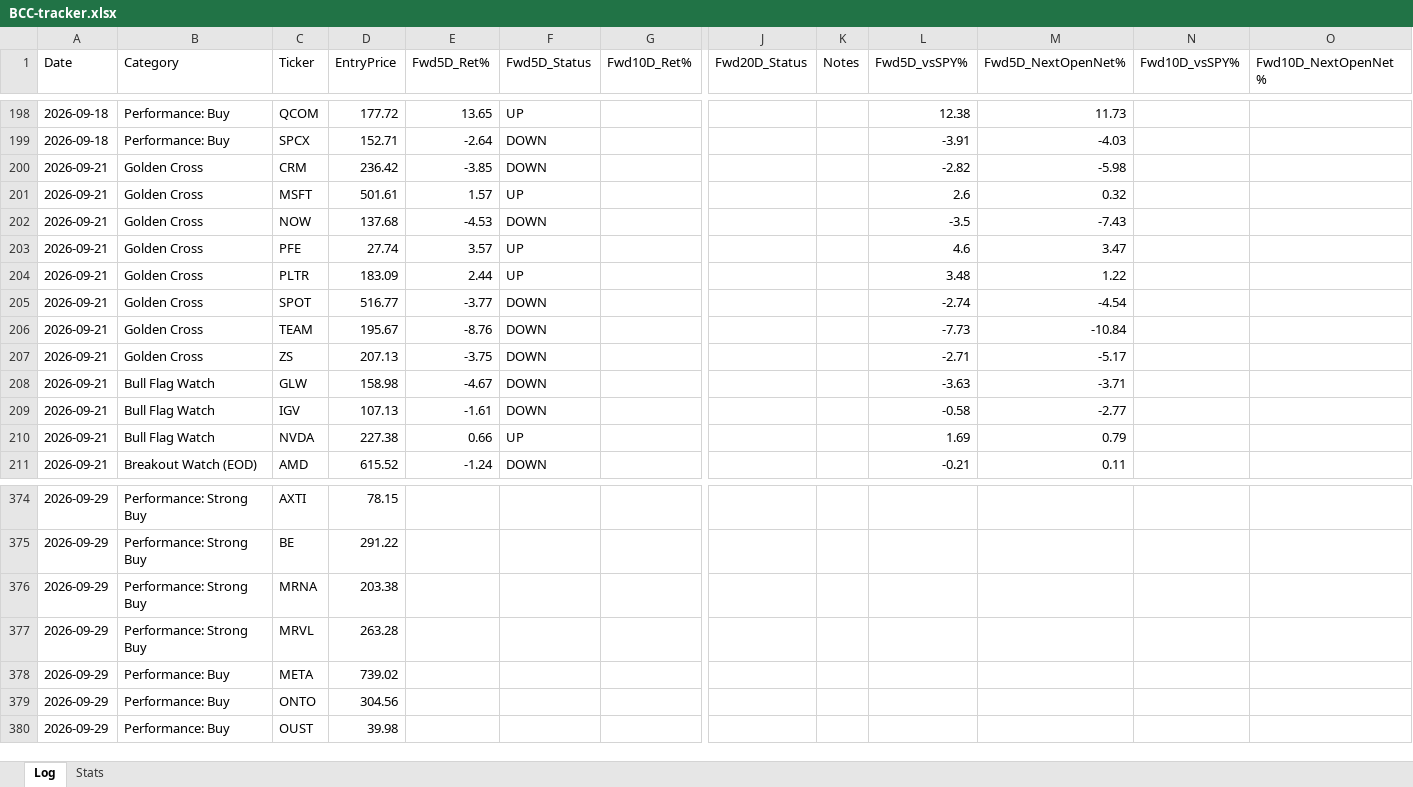
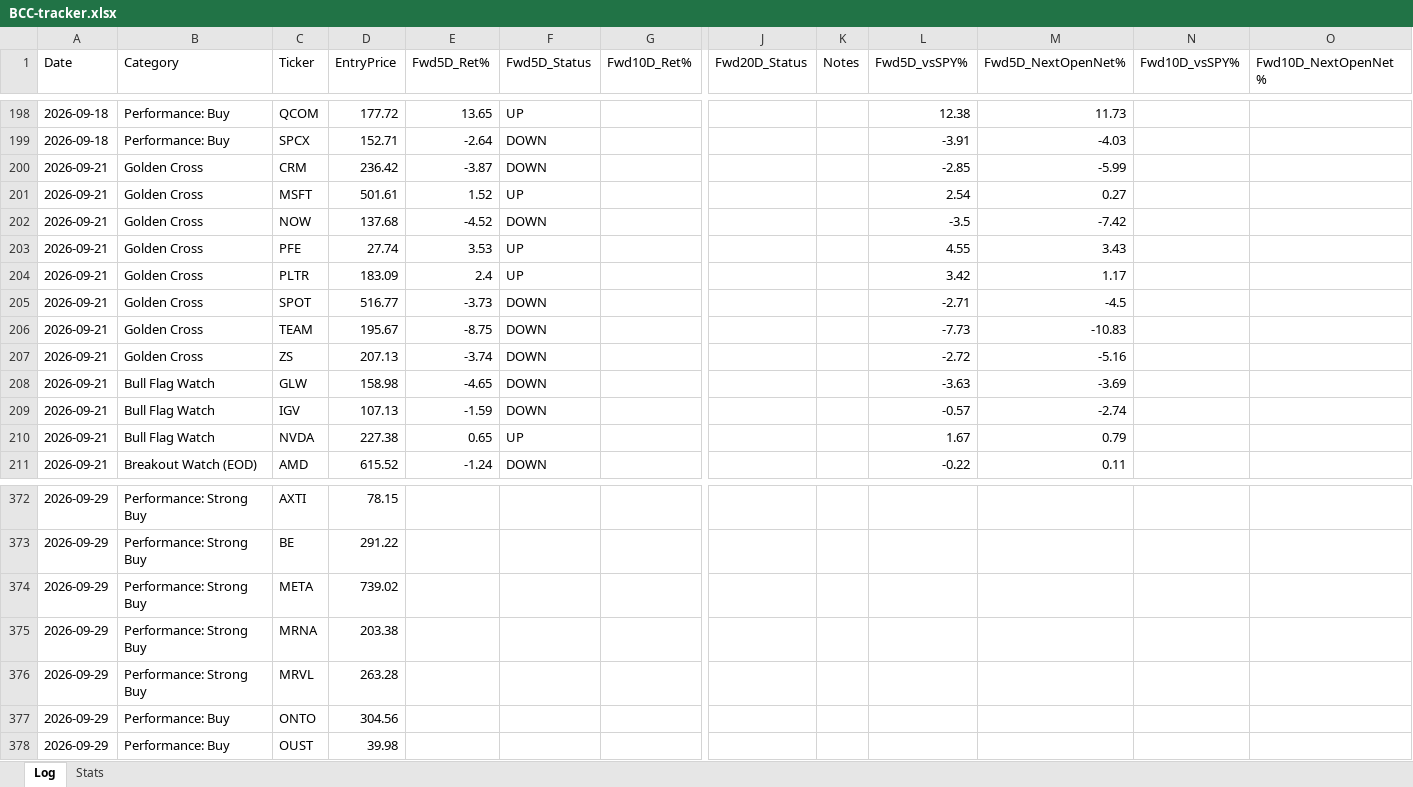
Before and after one commit to Moopheus1/Quant-Records, an Excel workbook: bcc/data/BCC-tracker.xlsx, sheet Log, drawn as a sheet; only a part is shown, gaps mark what is left out; values as stored, in another font and other column widths than the file's, no borders; removed rows and columns are numbered as before the commit, all else as after; rows hold the shown columns only; the diff covers the shown part only; the diff names each change by its address in the sheet, - before the commit and + after, or states it on an @@ line.

```diff
--- a/bcc/data/BCC-tracker.xlsx (sheet Log)
+++ b/bcc/data/BCC-tracker.xlsx (sheet Log)
-E200 (Fwd5D_Ret%): -3.85
+E200 (Fwd5D_Ret%): -3.87
-L200 (Fwd5D_vsSPY%): -2.82
+L200 (Fwd5D_vsSPY%): -2.85
-M200 (Fwd5D_NextOpenNet%): -5.98
+M200 (Fwd5D_NextOpenNet%): -5.99
-E201 (Fwd5D_Ret%): 1.57
+E201 (Fwd5D_Ret%): 1.52
-L201 (Fwd5D_vsSPY%): 2.6
+L201 (Fwd5D_vsSPY%): 2.54
-M201 (Fwd5D_NextOpenNet%): 0.32
+M201 (Fwd5D_NextOpenNet%): 0.27
-E202 (Fwd5D_Ret%): -4.53
+E202 (Fwd5D_Ret%): -4.52
-M202 (Fwd5D_NextOpenNet%): -7.43
+M202 (Fwd5D_NextOpenNet%): -7.42
-E203 (Fwd5D_Ret%): 3.57
+E203 (Fwd5D_Ret%): 3.53
-L203 (Fwd5D_vsSPY%): 4.6
+L203 (Fwd5D_vsSPY%): 4.55
-M203 (Fwd5D_NextOpenNet%): 3.47
+M203 (Fwd5D_NextOpenNet%): 3.43
-E204 (Fwd5D_Ret%): 2.44
+E204 (Fwd5D_Ret%): 2.4
-L204 (Fwd5D_vsSPY%): 3.48
+L204 (Fwd5D_vsSPY%): 3.42
-M204 (Fwd5D_NextOpenNet%): 1.22
+M204 (Fwd5D_NextOpenNet%): 1.17
-E205 (Fwd5D_Ret%): -3.77
+E205 (Fwd5D_Ret%): -3.73
-L205 (Fwd5D_vsSPY%): -2.74
+L205 (Fwd5D_vsSPY%): -2.71
-M205 (Fwd5D_NextOpenNet%): -4.54
+M205 (Fwd5D_NextOpenNet%): -4.5
-E206 (Fwd5D_Ret%): -8.76
+E206 (Fwd5D_Ret%): -8.75
-M206 (Fwd5D_NextOpenNet%): -10.84
+M206 (Fwd5D_NextOpenNet%): -10.83
-E207 (Fwd5D_Ret%): -3.75
+E207 (Fwd5D_Ret%): -3.74
-L207 (Fwd5D_vsSPY%): -2.71
+L207 (Fwd5D_vsSPY%): -2.72
-M207 (Fwd5D_NextOpenNet%): -5.17
+M207 (Fwd5D_NextOpenNet%): -5.16
-E208 (Fwd5D_Ret%): -4.67
+E208 (Fwd5D_Ret%): -4.65
-M208 (Fwd5D_NextOpenNet%): -3.71
+M208 (Fwd5D_NextOpenNet%): -3.69
-E209 (Fwd5D_Ret%): -1.61
+E209 (Fwd5D_Ret%): -1.59
-L209 (Fwd5D_vsSPY%): -0.58
+L209 (Fwd5D_vsSPY%): -0.57
-M209 (Fwd5D_NextOpenNet%): -2.77
+M209 (Fwd5D_NextOpenNet%): -2.74
-E210 (Fwd5D_Ret%): 0.66
+E210 (Fwd5D_Ret%): 0.65
-L210 (Fwd5D_vsSPY%): 1.69
+L210 (Fwd5D_vsSPY%): 1.67
-L211 (Fwd5D_vsSPY%): -0.21
+L211 (Fwd5D_vsSPY%): -0.22
+row 374: 2026-09-29 | Performance: Strong Buy | META | 739.02
-row 378: 2026-09-29 | Performance: Buy | META | 739.02
```
Also changed, not shown: 2 removed rows and 160 edited cells elsewhere in this sheet, sheet Stats, 2 other files.
